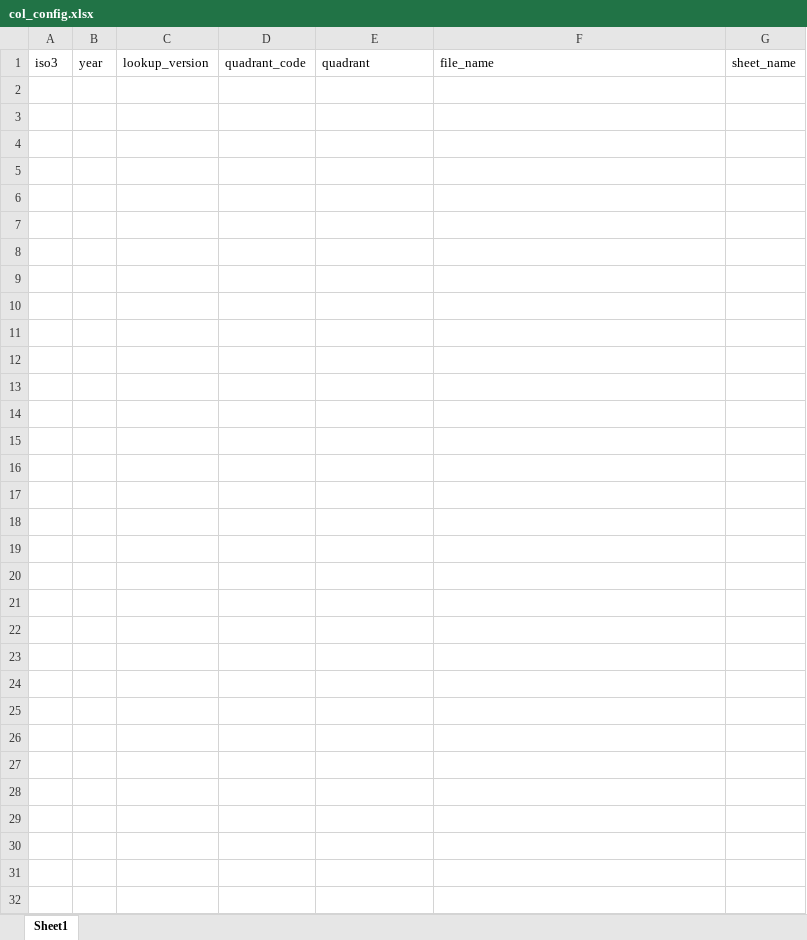
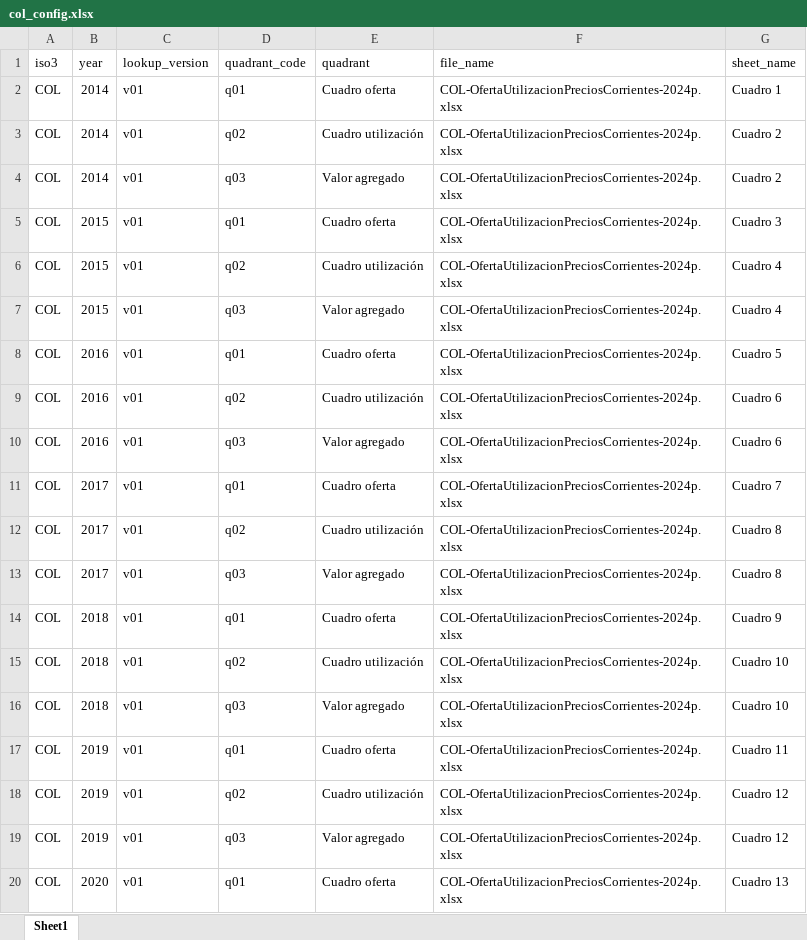
Before and after one commit to renatovargas/bioeconlac, an Excel workbook: inputs/col/col_config.xlsx, sheet Sheet1, drawn as a sheet; only a part is shown; values as stored, in another font and other column widths than the file's, no borders; the diff covers the shown part only; the diff names each change by its address in the sheet, - before the commit and + after, or states it on an @@ line.

```diff
--- a/inputs/col/col_config.xlsx (sheet Sheet1)
+++ b/inputs/col/col_config.xlsx (sheet Sheet1)
+row 2: COL | 2014 | v01 | q01 | Cuadro oferta | COL-OfertaUtilizacionPreciosCorrientes-2024p.xlsx | Cuadro 1
+row 3: COL | 2014 | v01 | q02 | Cuadro utilización | COL-OfertaUtilizacionPreciosCorrientes-2024p.xlsx | Cuadro 2
+row 4: COL | 2014 | v01 | q03 | Valor agregado | COL-OfertaUtilizacionPreciosCorrientes-2024p.xlsx | Cuadro 2
+row 5: COL | 2015 | v01 | q01 | Cuadro oferta | COL-OfertaUtilizacionPreciosCorrientes-2024p.xlsx | Cuadro 3
+row 6: COL | 2015 | v01 | q02 | Cuadro utilización | COL-OfertaUtilizacionPreciosCorrientes-2024p.xlsx | Cuadro 4
+row 7: COL | 2015 | v01 | q03 | Valor agregado | COL-OfertaUtilizacionPreciosCorrientes-2024p.xlsx | Cuadro 4
+row 8: COL | 2016 | v01 | q01 | Cuadro oferta | COL-OfertaUtilizacionPreciosCorrientes-2024p.xlsx | Cuadro 5
+row 9: COL | 2016 | v01 | q02 | Cuadro utilización | COL-OfertaUtilizacionPreciosCorrientes-2024p.xlsx | Cuadro 6
+row 10: COL | 2016 | v01 | q03 | Valor agregado | COL-OfertaUtilizacionPreciosCorrientes-2024p.xlsx | Cuadro 6
+row 11: COL | 2017 | v01 | q01 | Cuadro oferta | COL-OfertaUtilizacionPreciosCorrientes-2024p.xlsx | Cuadro 7
+row 12: COL | 2017 | v01 | q02 | Cuadro utilización | COL-OfertaUtilizacionPreciosCorrientes-2024p.xlsx | Cuadro 8
+row 13: COL | 2017 | v01 | q03 | Valor agregado | COL-OfertaUtilizacionPreciosCorrientes-2024p.xlsx | Cuadro 8
+row 14: COL | 2018 | v01 | q01 | Cuadro oferta | COL-OfertaUtilizacionPreciosCorrientes-2024p.xlsx | Cuadro 9
+row 15: COL | 2018 | v01 | q02 | Cuadro utilización | COL-OfertaUtilizacionPreciosCorrientes-2024p.xlsx | Cuadro 10
+row 16: COL | 2018 | v01 | q03 | Valor agregado | COL-OfertaUtilizacionPreciosCorrientes-2024p.xlsx | Cuadro 10
+row 17: COL | 2019 | v01 | q01 | Cuadro oferta | COL-OfertaUtilizacionPreciosCorrientes-2024p.xlsx | Cuadro 11
+row 18: COL | 2019 | v01 | q02 | Cuadro utilización | COL-OfertaUtilizacionPreciosCorrientes-2024p.xlsx | Cuadro 12
+row 19: COL | 2019 | v01 | q03 | Valor agregado | COL-OfertaUtilizacionPreciosCorrientes-2024p.xlsx | Cuadro 12
+row 20: COL | 2020 | v01 | q01 | Cuadro oferta | COL-OfertaUtilizacionPreciosCorrientes-2024p.xlsx | Cuadro 13
```
Also changed, not shown: 14 added rows elsewhere in this sheet, inputs/col/col_v01_lookups.xlsx, 3 other files.
